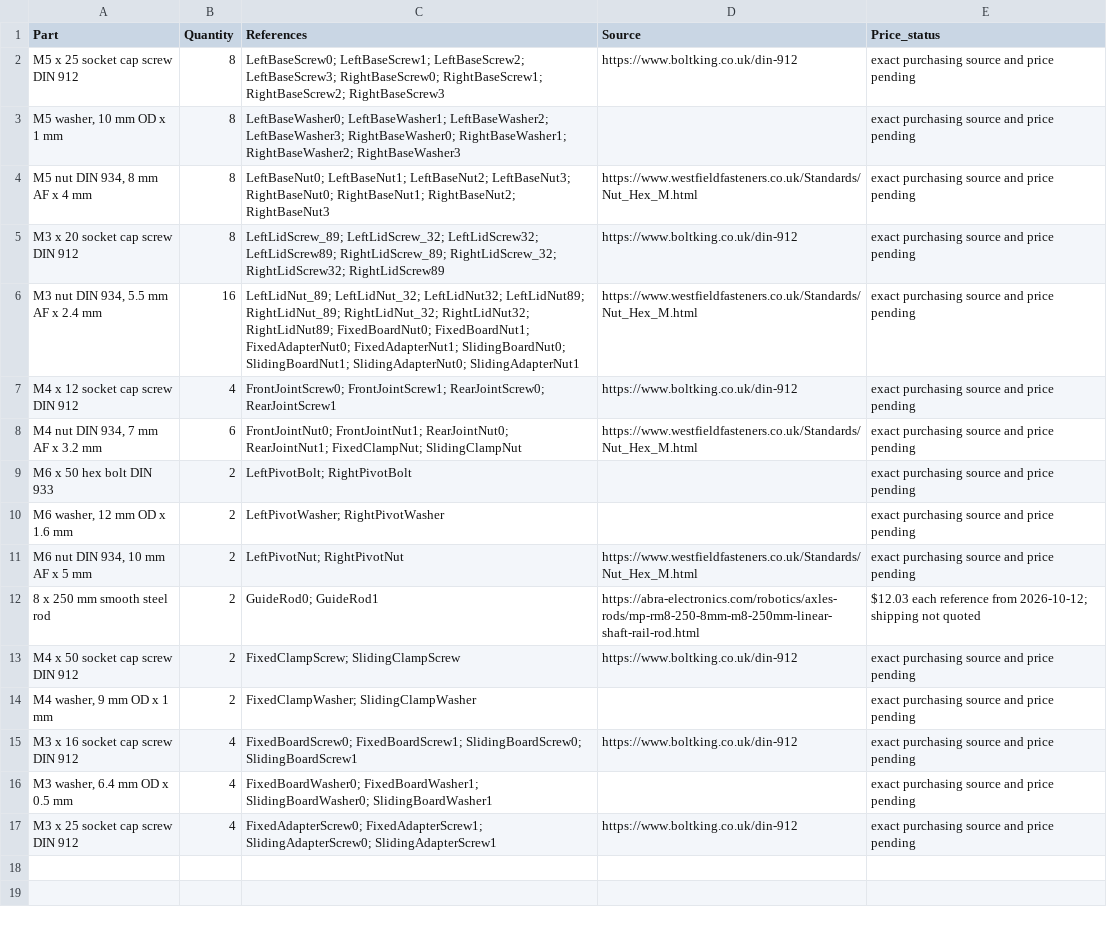
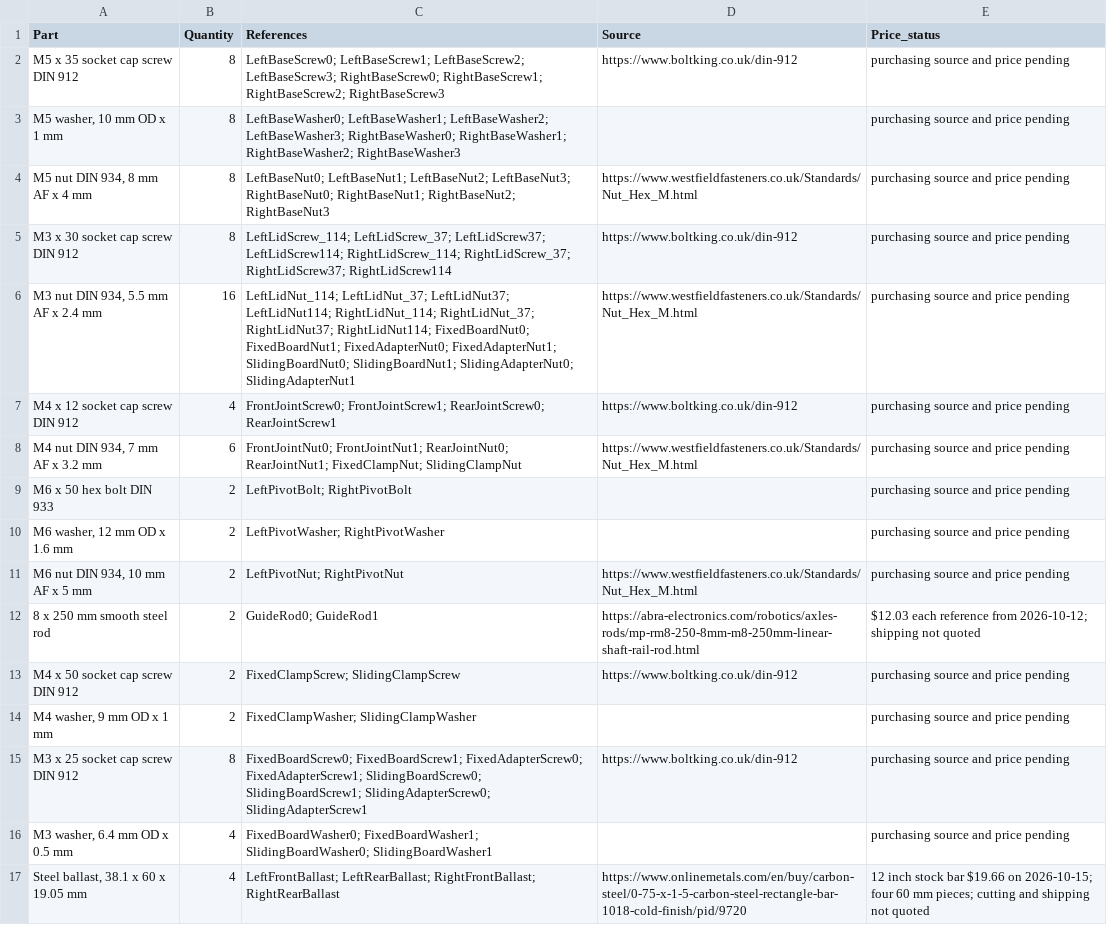
Before and after one commit to EwoudVV/pcb-vise, a CSV file: hardware.csv, drawn as a sheet; removed rows and columns are numbered as before the commit, all else as after; the diff names each change by its address in the sheet, - before the commit and + after, or states it on an @@ line.

```diff
--- a/hardware.csv
+++ b/hardware.csv
-A2 (Part): M5 x 25 socket cap screw DIN 912
+A2 (Part): M5 x 35 socket cap screw DIN 912
-E2:E11 (Price_status): exact purchasing source and price pending
+E2:E11 (Price_status): purchasing source and price pending
-A5 (Part): M3 x 20 socket cap screw DIN 912
+A5 (Part): M3 x 30 socket cap screw DIN 912
-C5 (References): LeftLidScrew_89; LeftLidScrew_32; LeftLidScrew32; LeftLidScrew89; RightLidScrew_89; RightLidScrew_32; RightLidScrew32; RightLidScrew89
+C5 (References): LeftLidScrew_114; LeftLidScrew_37; LeftLidScrew37; LeftLidScrew114; RightLidScrew_114; RightLidScrew_37; RightLidScrew37; RightLidScrew114
-C6 (References): LeftLidNut_89; LeftLidNut_32; LeftLidNut32; LeftLidNut89; RightLidNut_89; RightLidNut_32; RightLidNut32; RightLidNut89; FixedBoardNut0; FixedBoardNut1;…
+C6 (References): LeftLidNut_114; LeftLidNut_37; LeftLidNut37; LeftLidNut114; RightLidNut_114; RightLidNut_37; RightLidNut37; RightLidNut114; FixedBoardNut0; FixedBoardNut1;…
-E13:E16 (Price_status): exact purchasing source and price pending
+E13:E16 (Price_status): purchasing source and price pending
-A15 (Part): M3 x 16 socket cap screw DIN 912
+A15 (Part): M3 x 25 socket cap screw DIN 912
-B15 (Quantity): 4
+B15 (Quantity): 8
-C15 (References): FixedBoardScrew0; FixedBoardScrew1; SlidingBoardScrew0; SlidingBoardScrew1
+C15 (References): FixedBoardScrew0; FixedBoardScrew1; FixedAdapterScrew0; FixedAdapterScrew1; SlidingBoardScrew0; SlidingBoardScrew1; SlidingAdapterScrew0; SlidingAdapterScrew1
-row 17: M3 x 25 socket cap screw DIN 912 | 4 | FixedAdapterScrew0; FixedAdapterScrew1; SlidingAdapterScrew0; SlidingAdapterScrew1 | https://www.boltking.co.uk/din-912 | exact purchasing source and price pending
+row 17: Steel ballast, 38.1 x 60 x 19.05 mm | 4 | LeftFrontBallast; LeftRearBallast; RightFrontBallast; RightRearBallast | https://www.onlinemetals.com/en/buy/carbon-steel/0-75-x-1-5-carbon-steel-rectangle-bar-1018-cold-finish/pid/9720 | 12 inch stock bar $19.66 on 2026-10-15; four 60 mm pieces; cutting and shipping not quoted
```
Also changed, not shown: hardware-candidates.csv, 39 other files.
